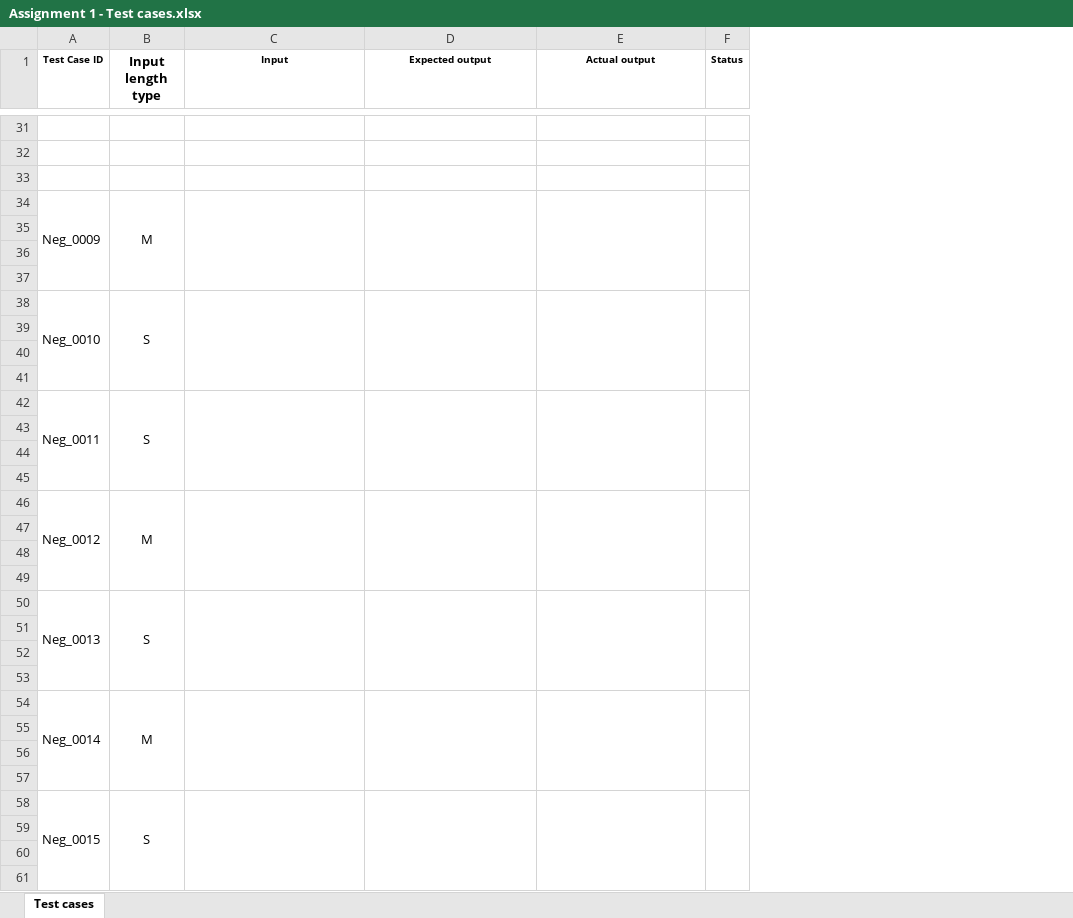
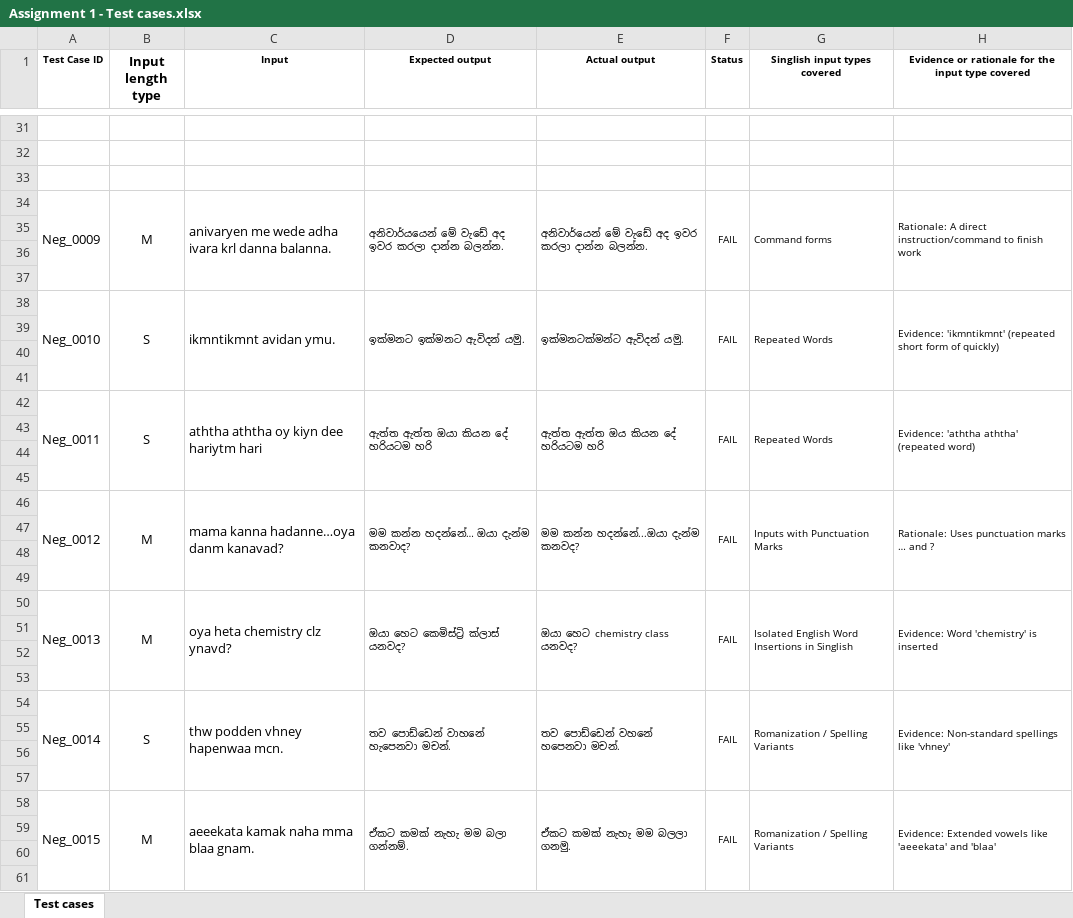
Before and after one commit to kavindyaPerera1234/test_automation, an Excel workbook: Assignment 1 - Test cases.xlsx, sheet Test cases, drawn as a sheet; only a part is shown, gaps mark what is left out; values as stored, in another font and other column widths than the file's, no borders; removed rows and columns are numbered as before the commit, all else as after; the diff covers the shown part only; the diff names each change by its address in the sheet, - before the commit and + after, or states it on an @@ line.

Commit message:
docs: add project documentation, test case tracking, and repository link

```diff
--- a/Assignment 1 - Test cases.xlsx (sheet Test cases)
+++ b/Assignment 1 - Test cases.xlsx (sheet Test cases)
+column G (Singlish input types covered), rows 34-46: Command forms |  |  |  | Repeated Words |  |  |  | Repeated Words |  |  |  | Inputs with Punctuation Marks
+column H, row 1: Evidence or rationale for the input type covered; rows 34-46: Rationale: A direct instruction/command to finish work |  |  |  | Evidence: 'ikmntikmnt' (repeated short form of quickly) |  |  |  | Evidence: 'aththa aththa' (repeated word) |  |  |  | Rationale: Uses punctuation marks … and ?
-C34 (Input): (empty)
+C34 (Input): anivaryen me wede adha ivara krl danna balanna.
-D34 (Expected output): (empty)
+D34 (Expected output): අනිවාර්යයෙන් මේ වැඩේ අද ඉවර කරලා දාන්න බලන්න.
-E34 (Actual output): (empty)
+E34 (Actual output): අනිවාර්යෙන් මේ වැඩේ අද ඉවර කරලා දාන්න බලන්න.
-F34 (Status): (empty)
+F34 (Status): FAIL
-C38 (Input): (empty)
+C38 (Input): ikmntikmnt avidan ymu.
-D38 (Expected output): (empty)
+D38 (Expected output): ඉක්මනට ඉක්මනට ඇවිදන් යමු.
-E38 (Actual output): (empty)
+E38 (Actual output): ඉක්මනටක්මන්ට ඇවිදන් යමු.
-F38 (Status): (empty)
+F38 (Status): FAIL
-C42 (Input): (empty)
+C42 (Input): aththa aththa oy kiyn dee hariytm hari
-D42 (Expected output): (empty)
+D42 (Expected output): ඇත්ත ඇත්ත ඔයා කියන දේ හරියටම හරි
-E42 (Actual output): (empty)
+E42 (Actual output): ඇත්ත ඇත්ත ඔය කියන දේ හරියටම හරි
-F42 (Status): (empty)
+F42 (Status): FAIL
-C46 (Input): (empty)
+C46 (Input): mama kanna hadanne…oya danm kanavad?
-D46 (Expected output): (empty)
+D46 (Expected output): මම කන්න හදන්නේ… ඔයා දැන්ම කනවාද?
-E46 (Actual output): (empty)
+E46 (Actual output): මම කන්න හදන්නේ...ඔයා දැන්ම කනවද?
-F46 (Status): (empty)
+F46 (Status): FAIL
-row 50: Neg_0013 | S
+row 50: Neg_0013 | M | oya heta chemistry clz ynavd? | ඔයා හෙට කෙමිස්ට්‍රි ක්ලාස් යනවද? | ඔයා හෙට chemistry class යනවද? | FAIL | Isolated English Word Insertions in Singlish | Evidence: Word 'chemistry' is inserted
-row 54: Neg_0014 | M
+row 54: Neg_0014 | S | thw podden vhney hapenwaa mcn. | තව පොඩ්ඩෙන් වාහනේ හැපෙනවා මචන්. | තව පොඩ්ඩෙන් වහනේ හපෙනවා මචන්. | FAIL | Romanization / Spelling Variants | Evidence: Non-standard spellings like 'vhney'
-row 58: Neg_0015 | S
+row 58: Neg_0015 | M | aeeekata kamak naha mma blaa gnam. | ඒකට කමක් නැහැ මම බලා ගන්නම්. | ඒකට කමක් නැහැ මම බලලා ගනමු. | FAIL | Romanization / Spelling Variants | Evidence: Extended vowels like 'aeeekata' and 'blaa'
```
Also changed, not shown: 20 added rows, 20 removed rows and 91 edited cells elsewhere in this sheet, 2 other files.
